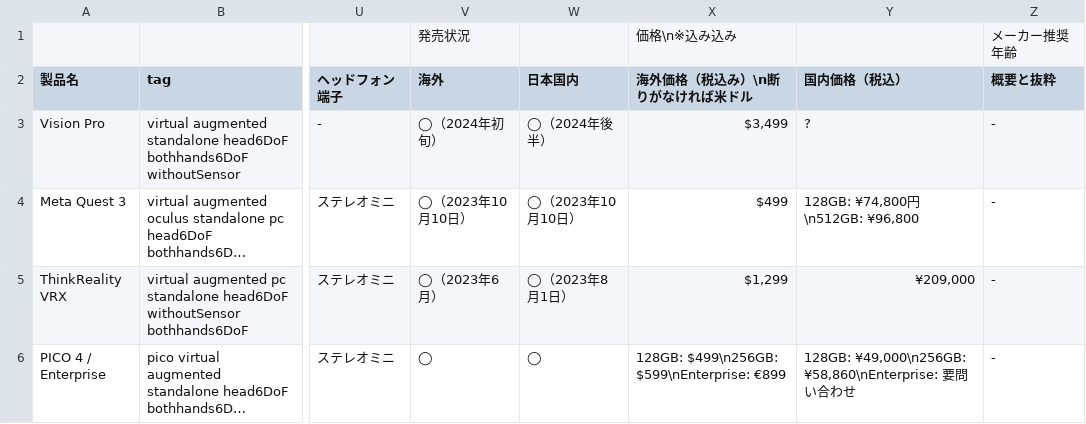
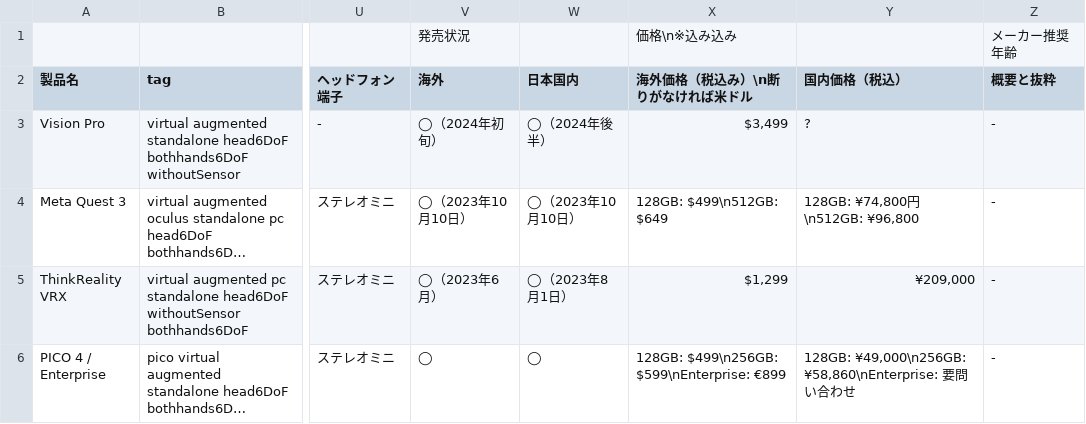
Before and after one commit to yutokun/XR-Headset-Comparison, a TSV file: public/headset.tsv, drawn as a sheet; only a part is shown, gaps mark what is left out; long unchanged cells end in …; the diff names each change by its address in the sheet, - before the commit and + after, or states it on an @@ line.

Commit message:
Quest 3 の海外価格を更新

```diff
--- a/public/headset.tsv
+++ b/public/headset.tsv
-X4 (海外価格（税込み）\n断りがなければ米ドル): $499
+X4 (海外価格（税込み）\n断りがなければ米ドル): 128GB: $499\n512GB: $649
```
